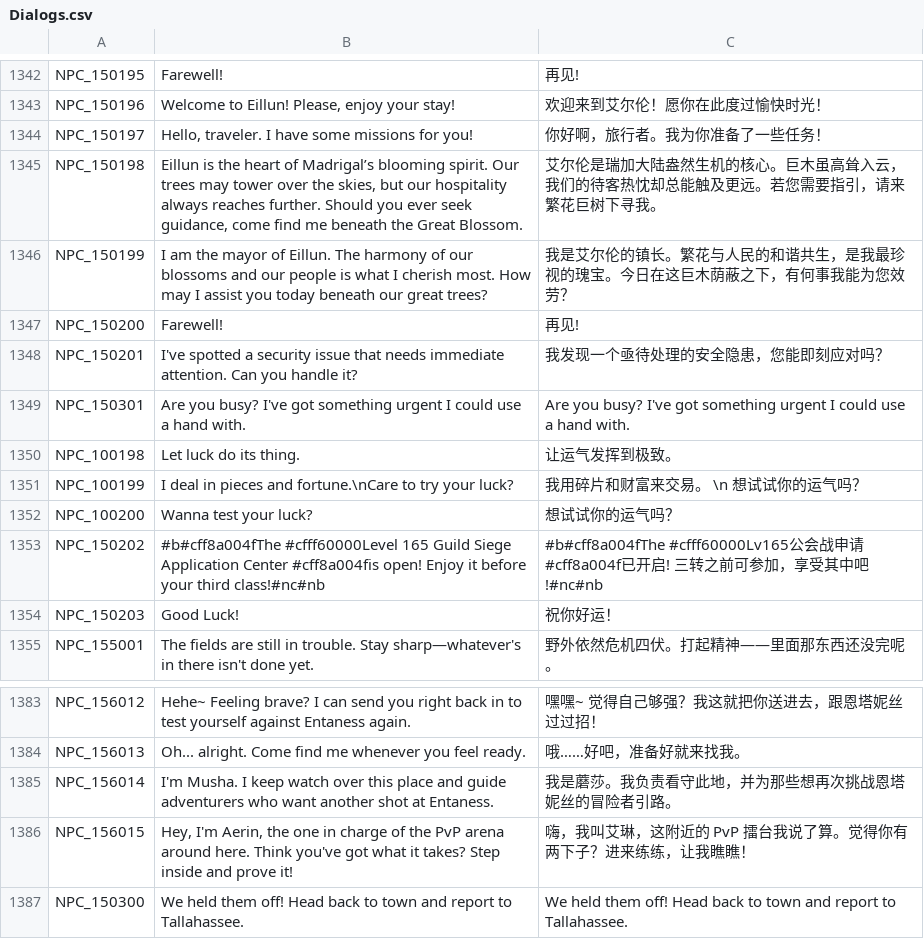
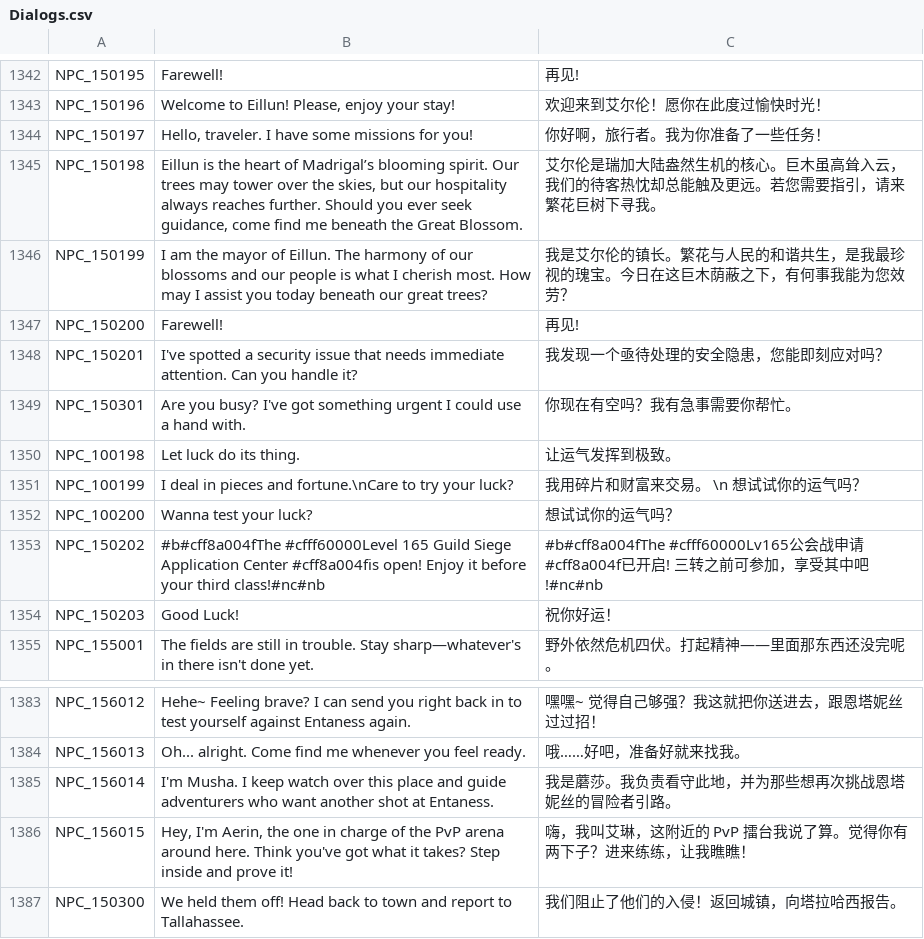
Before and after one commit to Farlighte/Flyff-Universe-Translations, a CSV file: Simplified_Chinese/Dialogs.csv, drawn as a sheet; only a part is shown, gaps mark what is left out.

Commit message:
Add files via upload

```diff
--- a/Simplified_Chinese/Dialogs.csv
+++ b/Simplified_Chinese/Dialogs.csv
@@ -1348,3 +1348,3 @@ NPC_150200,Farewell!,再见!
 NPC_150201,I've spotted a security issue that needs immediate attention. Can you handle it?,我发现一个亟待处理的安全隐患，您能即刻应对吗？
-NPC_150301,Are you busy? I've got something urgent I could use a hand with.,Are you busy? I've got something urgent I could use a hand with.
+NPC_150301,Are you busy? I've got something urgent I could use a hand with.,你现在有空吗？我有急事需要你帮忙。
 NPC_100198,Let luck do its thing.,让运气发挥到极致。
@@ -1386,2 +1386,2 @@ NPC_156014,I'm Musha. I keep watch over this place and guide adventurers who wan
 NPC_156015,"Hey, I'm Aerin, the one in charge of the PvP arena around here. Think you've got what it takes? Step inside and prove it!",嗨，我叫艾琳，这附近的 PvP 擂台我说了算。觉得你有两下子？进来练练，让我瞧瞧！
-NPC_150300,We held them off! Head back to town and report to Tallahassee.,We held them off! Head back to town and report to Tallahassee.
+NPC_150300,We held them off! Head back to town and report to Tallahassee.,我们阻止了他们的入侵！返回城镇，向塔拉哈西报告。
```
